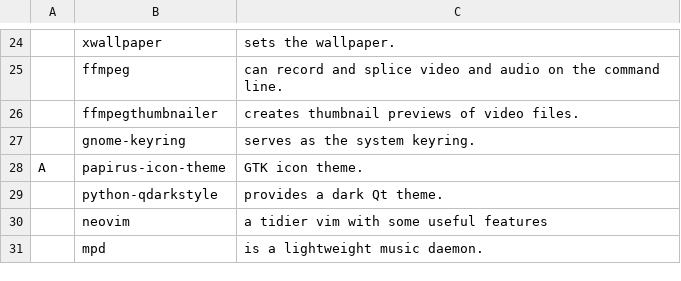
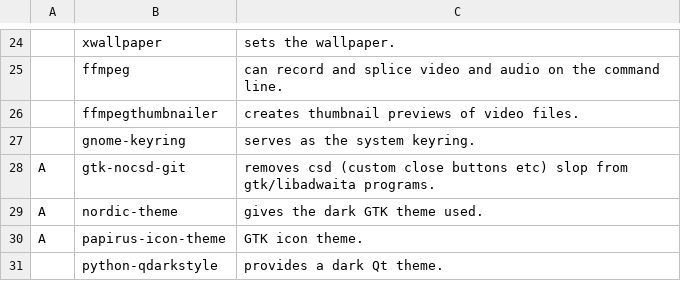
Before and after one commit to ewof/LARBS, a CSV file: static/progs.csv, drawn as a sheet; only a part is shown, gaps mark what is left out; the shorter side is filled out with more unchanged rows.

Commit message:
nocsd

```diff
--- a/static/progs.csv
+++ b/static/progs.csv
@@ -27,2 +27,4 @@
 ,gnome-keyring,"serves as the system keyring."
+A,gtk-nocsd-git,"removes csd (custom close buttons etc) slop from gtk/libadwaita programs."
+A,nordic-theme,"gives the dark GTK theme used."
 A,papirus-icon-theme,"GTK icon theme."
```
